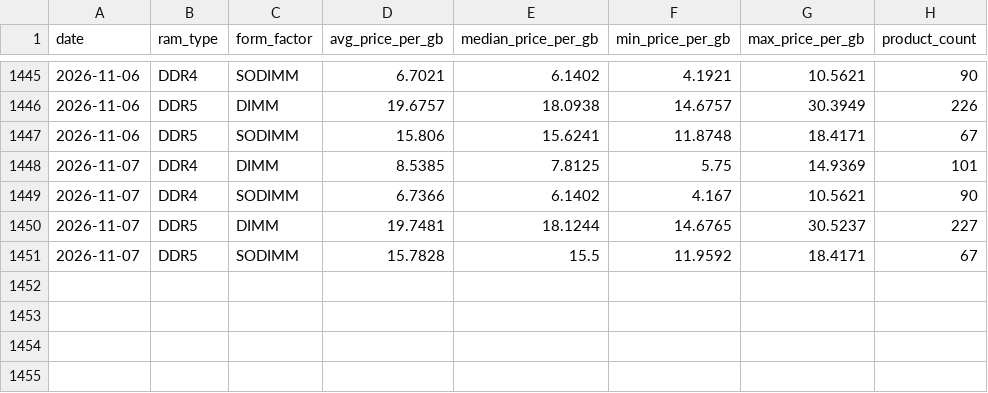
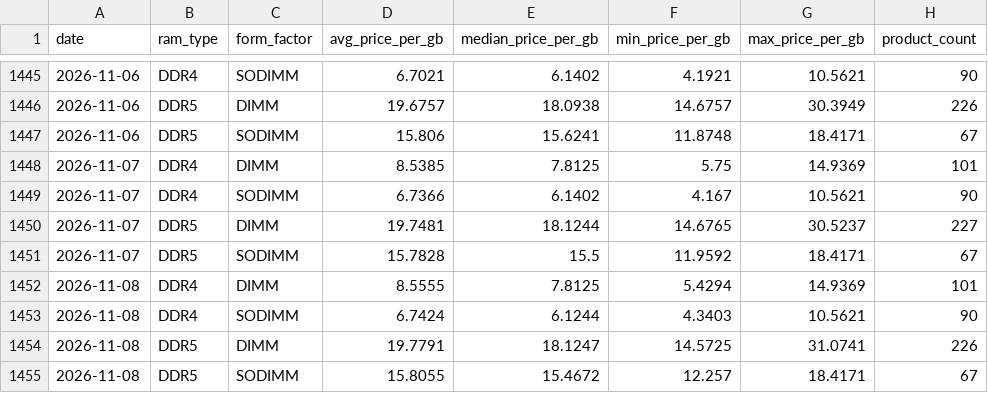
Before and after one commit to nwfella/memory-price-index, a CSV file: data/ramradar.csv, drawn as a sheet; only a part is shown, gaps mark what is left out; the diff names each change by its address in the sheet, - before the commit and + after, or states it on an @@ line.

```diff
--- a/data/ramradar.csv
+++ b/data/ramradar.csv
+row 1452: 2026-11-08 | DDR4 | DIMM | 8.5555 | 7.8125 | 5.4294 | 14.9369 | 101
+row 1453: 2026-11-08 | DDR4 | SODIMM | 6.7424 | 6.1244 | 4.3403 | 10.5621 | 90
+row 1454: 2026-11-08 | DDR5 | DIMM | 19.7791 | 18.1247 | 14.5725 | 31.0741 | 226
+row 1455: 2026-11-08 | DDR5 | SODIMM | 15.8055 | 15.4672 | 12.257 | 18.4171 | 67
```
Also changed, not shown: 2 other files.
